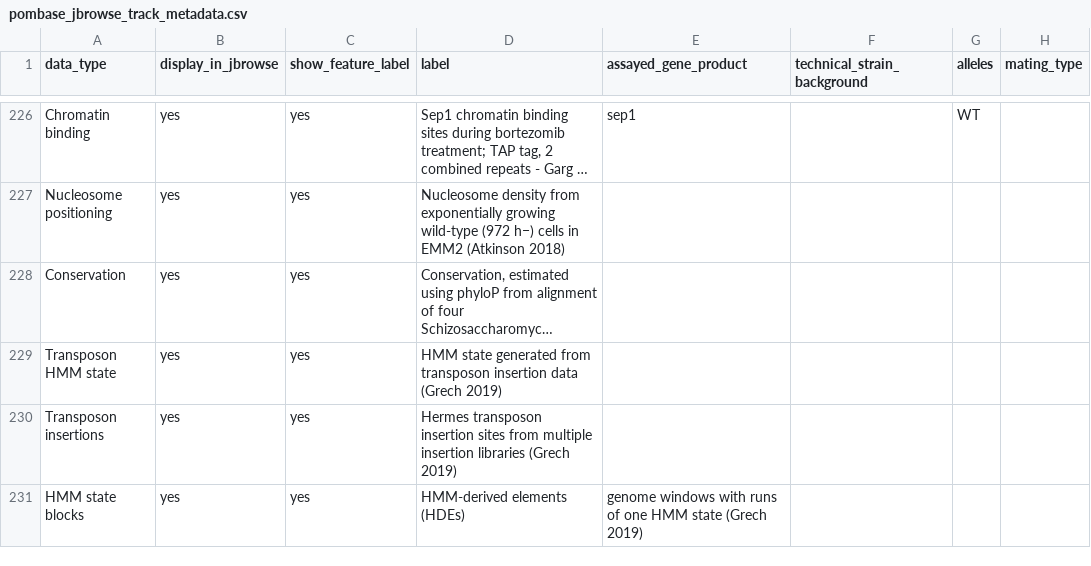
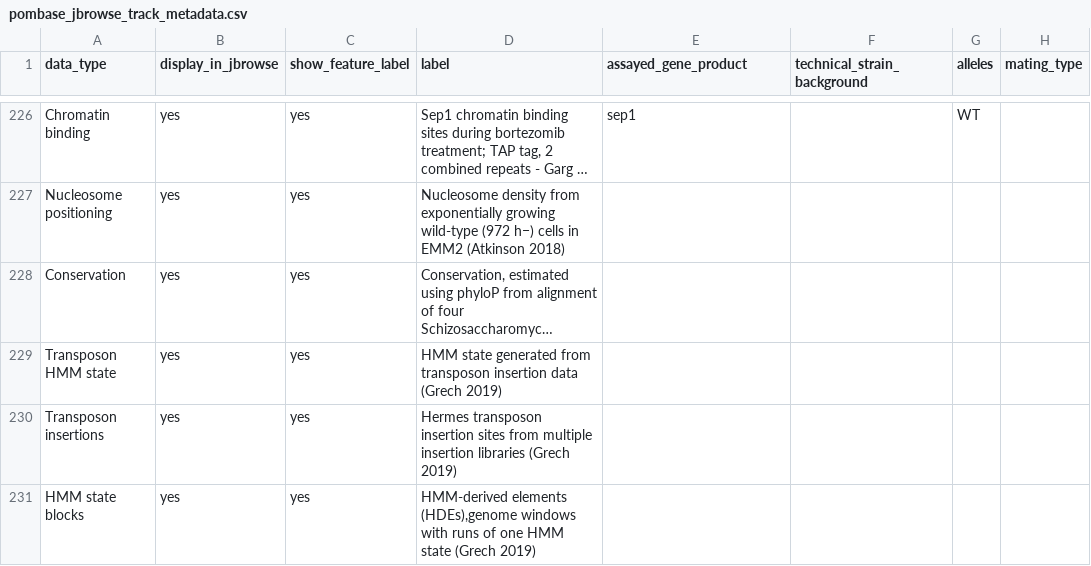
Before and after one commit to pombase/pombase-config, a CSV file: website/pombase_jbrowse_track_metadata.csv, drawn as a sheet; only a part is shown, gaps mark what is left out; long unchanged cells end in …; the diff names each change by its address in the sheet, - before the commit and + after, or states it on an @@ line.

Commit message:
Add missing quotes around JBrowse track label

```diff
--- a/website/pombase_jbrowse_track_metadata.csv
+++ b/website/pombase_jbrowse_track_metadata.csv
-D231 (label): HMM-derived elements (HDEs)
+D231 (label): HMM-derived elements (HDEs),genome windows with runs of one HMM state (Grech 2019)
-E231 (assayed_gene_product): genome windows with runs of one HMM state (Grech 2019)
+E231 (assayed_gene_product): (empty)
```
